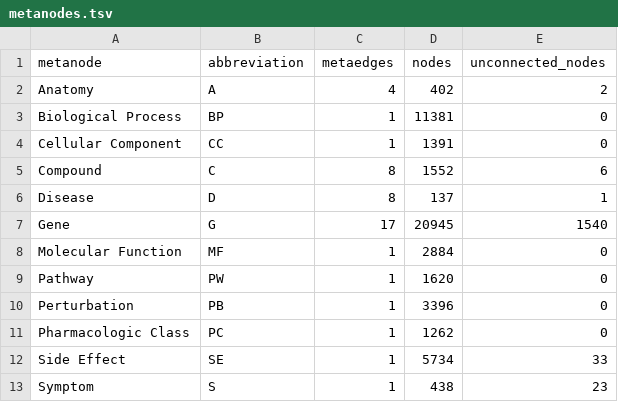
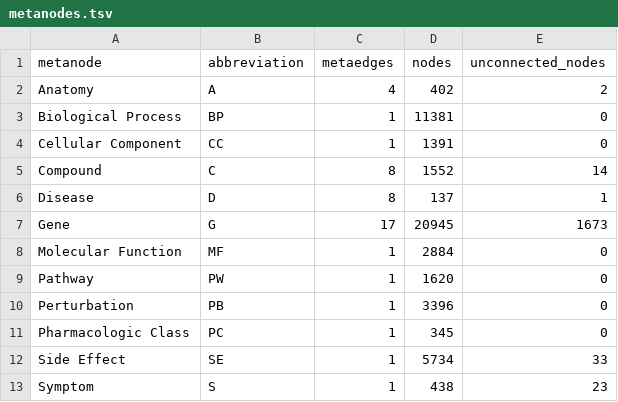
Before and after one commit to dhimmel/integrate, a TSV file: data/summary/metanodes.tsv, drawn as a sheet.

```diff
--- a/data/summary/metanodes.tsv
+++ b/data/summary/metanodes.tsv
@@ -4,5 +4,5 @@ Biological Process	BP	1	11381	0
 Cellular Component	CC	1	1391	0
-Compound	C	8	1552	6
+Compound	C	8	1552	14
 Disease	D	8	137	1
-Gene	G	17	20945	1540
+Gene	G	17	20945	1673
 Molecular Function	MF	1	2884	0
@@ -10,3 +10,3 @@ Pathway	PW	1	1620	0
 Perturbation	PB	1	3396	0
-Pharmacologic Class	PC	1	1262	0
+Pharmacologic Class	PC	1	345	0
 Side Effect	SE	1	5734	33
```
Also changed, not shown: data/summary/metaedges.tsv, 3 other files.
